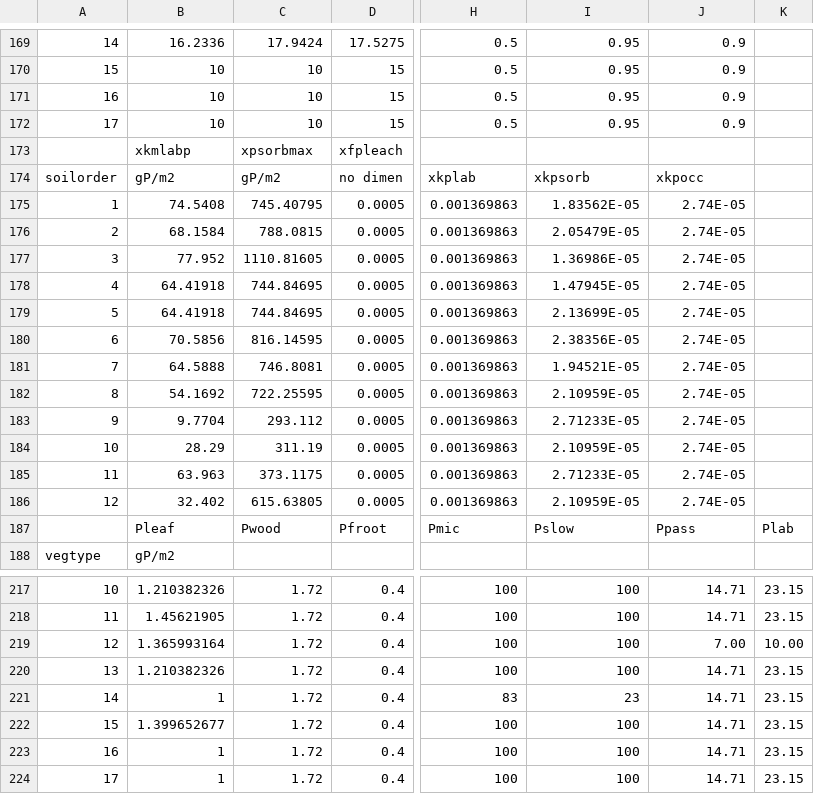
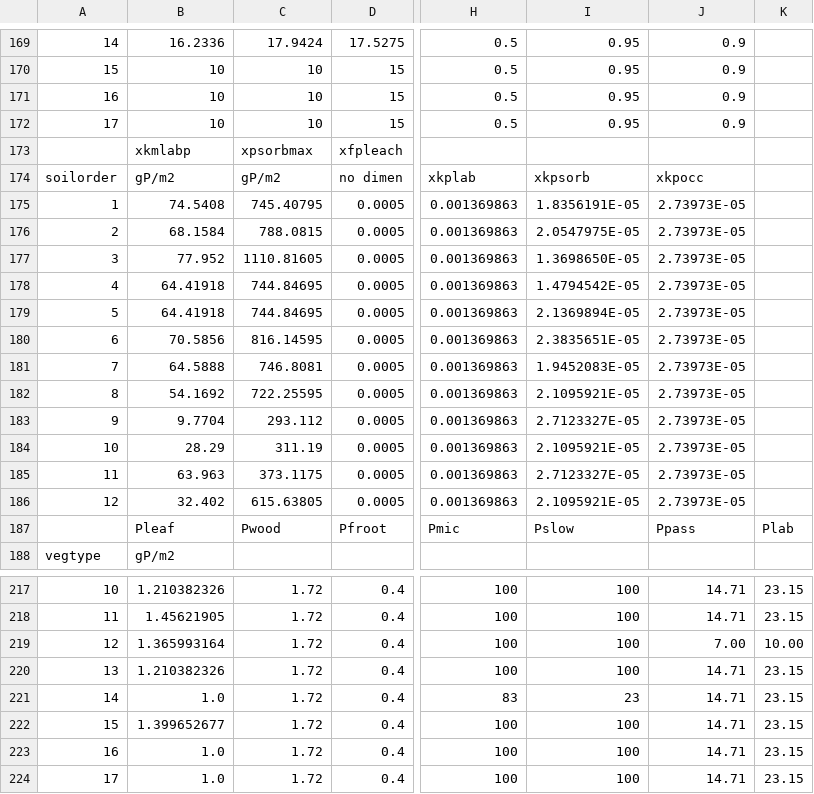
Before and after one commit to CABLE-LSM/CABLE-svn-archive, a CSV file: preTrunkTesting/Ticket2_CABLE-AUX/core/biogeochem/pftlookup_csiro_v16_17tiles.csv, drawn as a sheet; only a part is shown, gaps mark what is left out; the diff names each change by its address in the sheet, - before the commit and + after, or states it on an @@ line.

Commit message:
More significant numbers for a few variables.

```diff
--- a/preTrunkTesting/Ticket2_CABLE-AUX/core/biogeochem/pftlookup_csiro_v16_17tiles.csv
+++ b/preTrunkTesting/Ticket2_CABLE-AUX/core/biogeochem/pftlookup_csiro_v16_17tiles.csv
-I175: 1.83562E-05
+I175: 1.8356191E-05
-J175:J186: 2.74E-05
+J175:J186: 2.73973E-05
-I176: 2.05479E-05
+I176: 2.0547975E-05
-I177: 1.36986E-05
+I177: 1.3698650E-05
-I178: 1.47945E-05
+I178: 1.4794542E-05
-I179: 2.13699E-05
+I179: 2.1369894E-05
-I180: 2.38356E-05
+I180: 2.3835651E-05
-I181: 1.94521E-05
+I181: 1.9452083E-05
-I182: 2.10959E-05
+I182: 2.1095921E-05
-I183: 2.71233E-05
+I183: 2.7123327E-05
-I184: 2.10959E-05
+I184: 2.1095921E-05
-I185: 2.71233E-05
+I185: 2.7123327E-05
-I186: 2.10959E-05
+I186: 2.1095921E-05
-B221: 1
+B221: 1.0
-B223:B224: 1
+B223:B224: 1.0
```
